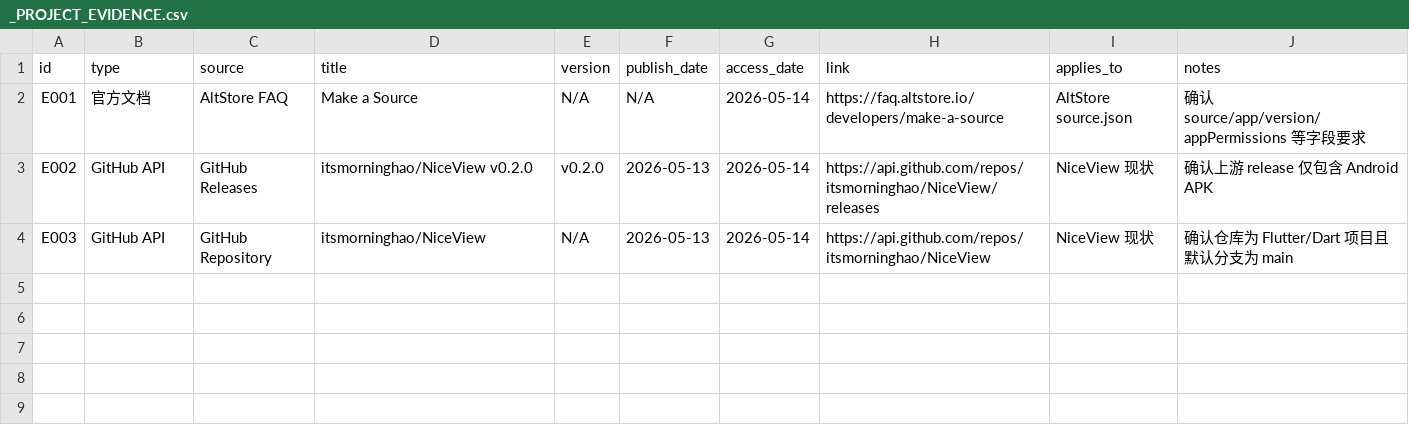
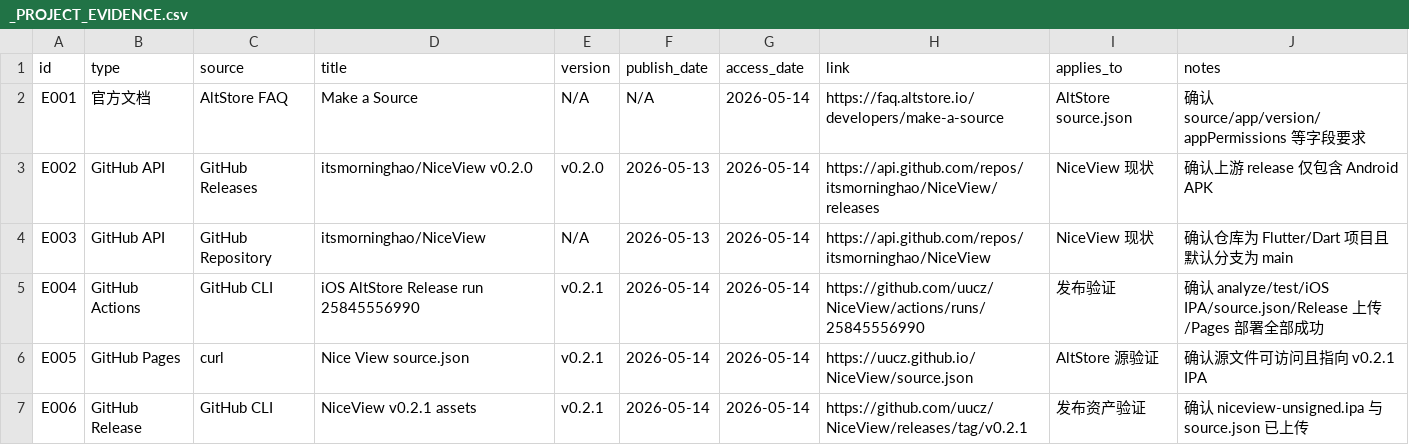
Before and after one commit to uucz/NiceView, a CSV file: _PROJECT_EVIDENCE.csv, drawn as a sheet; the diff names each change by its address in the sheet, - before the commit and + after, or states it on an @@ line.

Commit message:
docs: record v0.2.1 release verification

```diff
--- a/_PROJECT_EVIDENCE.csv
+++ b/_PROJECT_EVIDENCE.csv
+row 5: E004 | GitHub Actions | GitHub CLI | iOS AltStore Release run 25845556990 | v0.2.1 | 2026-05-14 | 2026-05-14 | https://github.com/uucz/NiceView/actions/runs/25845556990 | 发布验证 | 确认 analyze/test/iOS IPA/source.json/Release 上传/Pages 部署全部成功
+row 6: E005 | GitHub Pages | curl | Nice View source.json | v0.2.1 | 2026-05-14 | 2026-05-14 | https://uucz.github.io/NiceView/source.json | AltStore 源验证 | 确认源文件可访问且指向 v0.2.1 IPA
+row 7: E006 | GitHub Release | GitHub CLI | NiceView v0.2.1 assets | v0.2.1 | 2026-05-14 | 2026-05-14 | https://github.com/uucz/NiceView/releases/tag/v0.2.1 | 发布资产验证 | 确认 niceview-unsigned.ipa 与 source.json 已上传
```
Also changed, not shown: _PROJECT_RISKS.csv, 2 other files.
